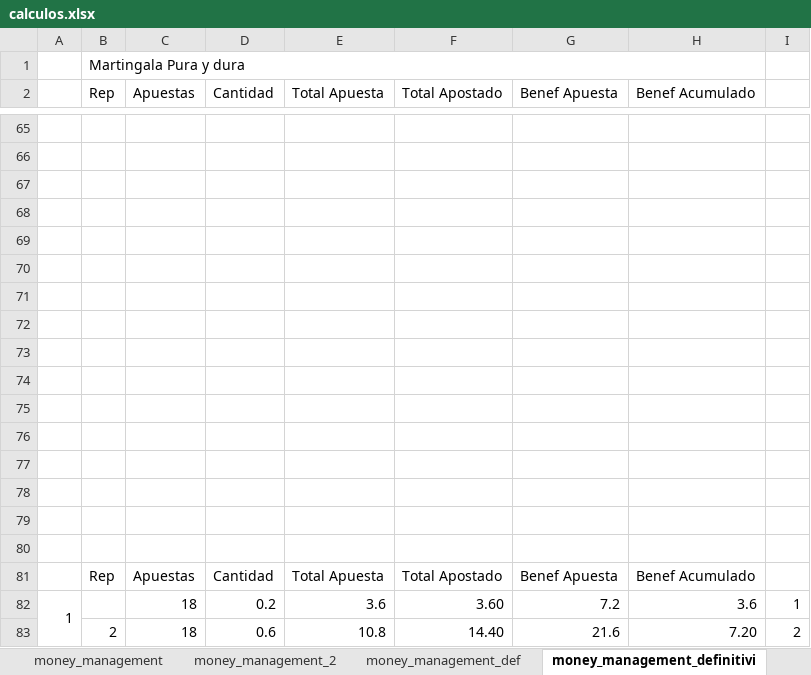
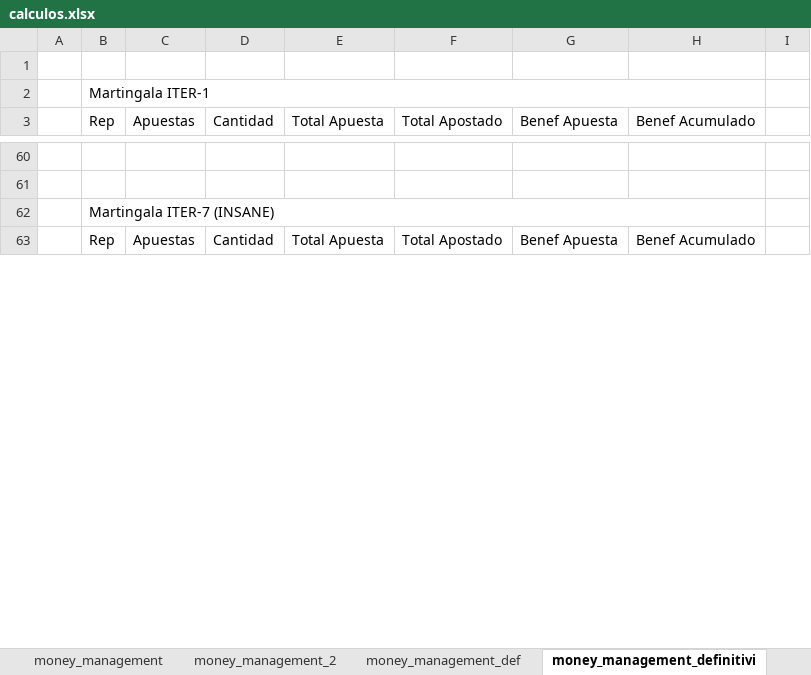
Before and after one commit to sergi-reus-code/rou_2021, an Excel workbook: temp/calculos.xlsx, sheet money_management_definitivi, drawn as a sheet; only a part is shown, gaps mark what is left out; values as stored, in another font and other column widths than the file's, no cell formats; removed rows and columns are numbered as before the commit, all else as after; the diff covers the shown part only; the diff names each change by its address in the sheet, - before the commit and + after, or states it on an @@ line.

```diff
--- a/temp/calculos.xlsx (sheet money_management_definitivi)
+++ b/temp/calculos.xlsx (sheet money_management_definitivi)
+row 1: (empty)
-B2 (Rep): Martingala Pura y dura
+B2 (Rep): Martingala ITER-1
-B62 (Rep): (empty)
+B62 (Rep): Martingala ITER-7 (INSANE)
+B62:H62 merged
-row 68: (empty)
-row 69: (empty)
-row 70: (empty)
-row 71: (empty)
-row 72: (empty)
-row 73: (empty)
-row 74: (empty)
-row 75: (empty)
-row 76: (empty)
-row 77: (empty)
-row 78: (empty)
-row 79: (empty)
-row 80: (empty)
-row 82: 1 |  | 18 | 0.2 | 3.6 | 3.60 | 7.2 | 3.6 | 1
-row 83:  | 2 | 18 | 0.6 | 10.8 | 14.40 | 21.6 | 7.20 | 2
```
Also changed, not shown: 34 added rows, 57 removed rows, 1 moved row, 60 edited cells and merged cells elsewhere in this sheet, cell formats, formulas that keep their value, 6 other files.
